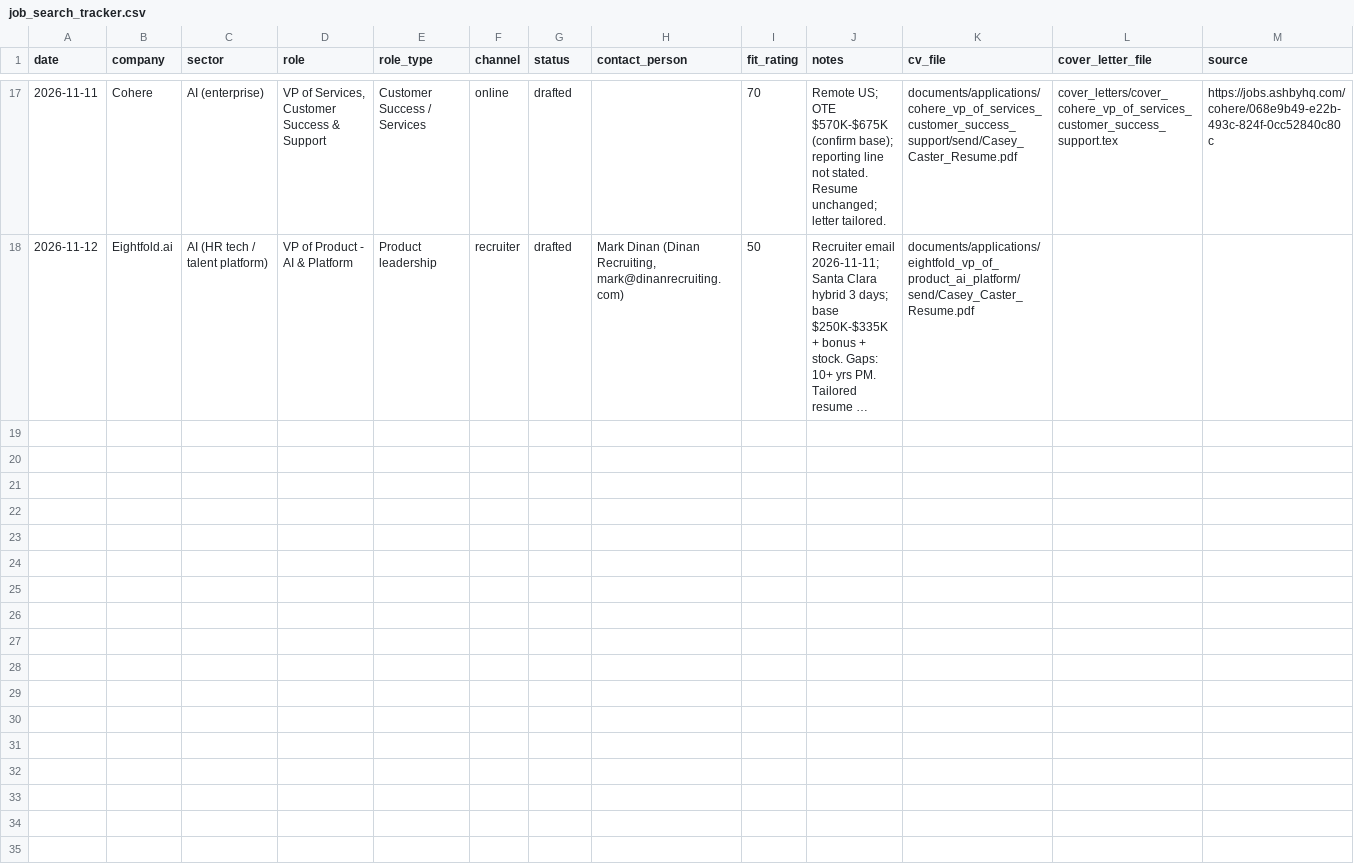
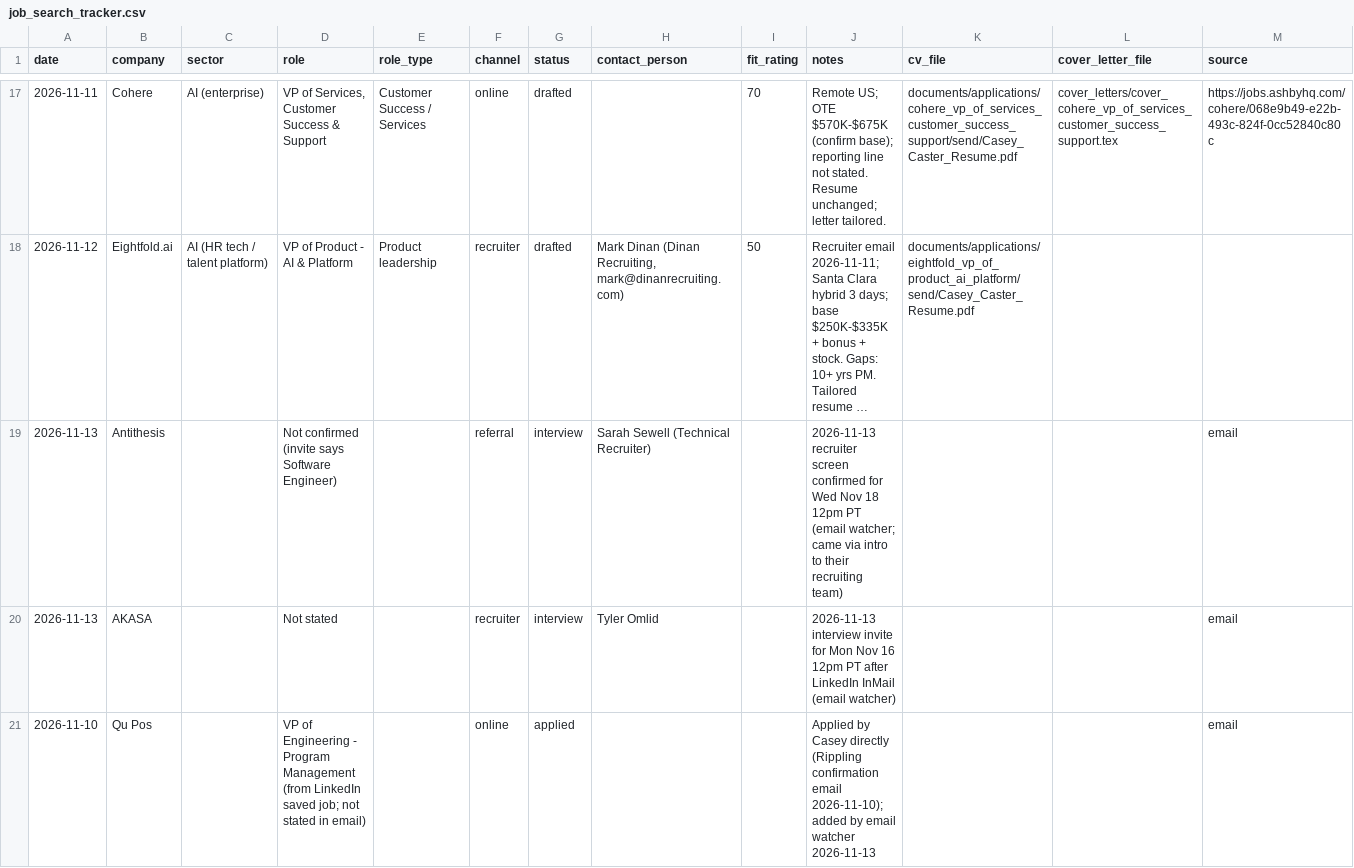
Before and after one commit to CptnHook/job-search-data, a CSV file: job_search_tracker.csv, drawn as a sheet; only a part is shown, gaps mark what is left out; long unchanged cells end in …; rows hold the shown columns only; the diff names each change by its address in the sheet, - before the commit and + after, or states it on an @@ line.

```diff
--- a/job_search_tracker.csv
+++ b/job_search_tracker.csv
+row 19: 2026-11-13 | Antithesis |  | Not confirmed (invite says Software Engineer) |  | referral | interview | Sarah Sewell (Technical Recruiter) |  | 2026-11-13 recruiter screen confirmed for Wed Nov 18 12pm PT (email watcher; came via intro to their recruiting team) |  |  | email
+row 20: 2026-11-13 | AKASA |  | Not stated |  | recruiter | interview | Tyler Omlid |  | 2026-11-13 interview invite for Mon Nov 16 12pm PT after LinkedIn InMail (email watcher) |  |  | email
+row 21: 2026-11-10 | Qu Pos |  | VP of Engineering - Program Management (from LinkedIn saved job; not stated in email) |  | online | applied |  |  | Applied by Casey directly (Rippling confirmation email 2026-11-10); added by email watcher 2026-11-13 |  |  | email
```
